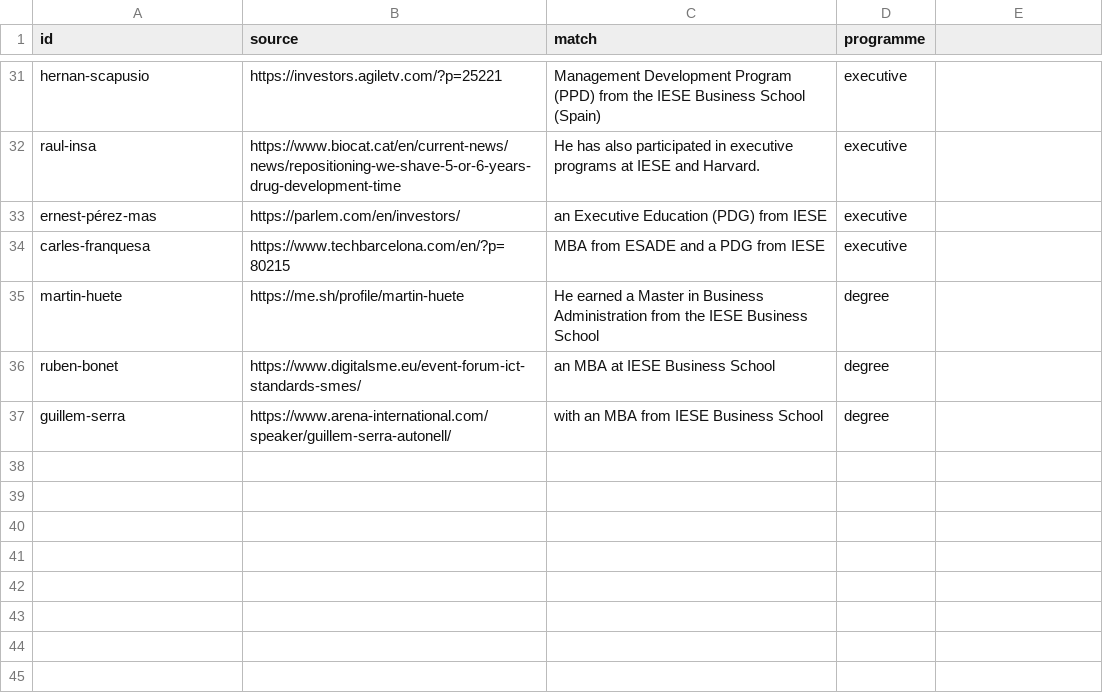
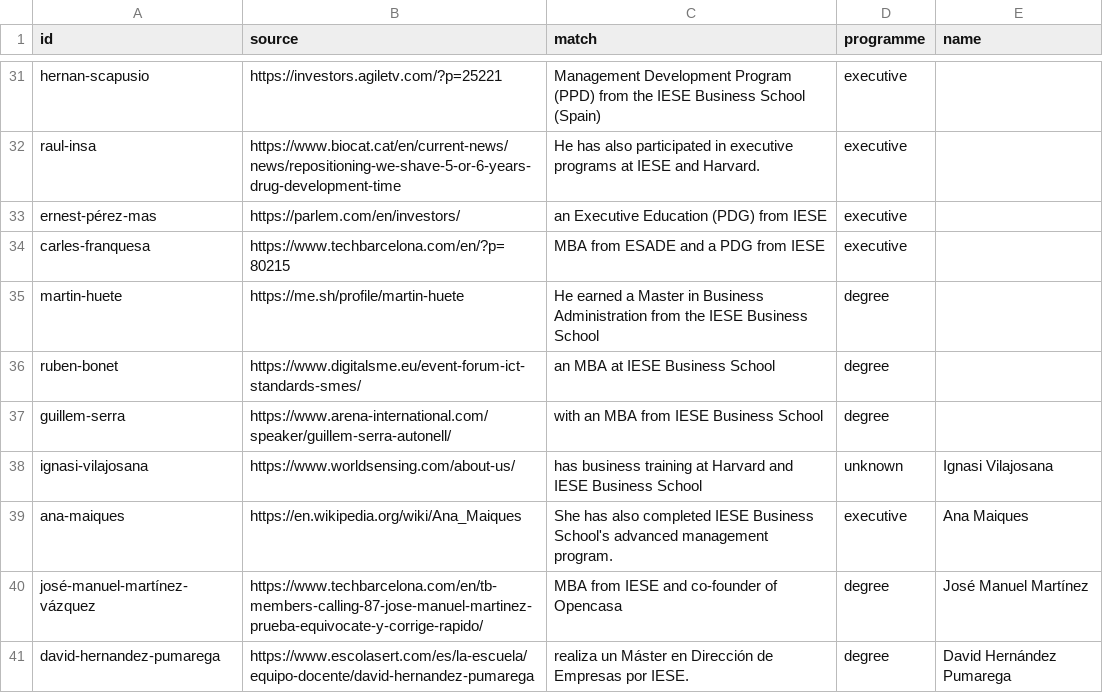
Before and after one commit to patronofalltrades/IESE-Founders-Radar-2.0, a CSV file: scraper/alumni.csv, drawn as a sheet; only a part is shown, gaps mark what is left out; the diff names each change by its address in the sheet, - before the commit and + after, or states it on an @@ line.

```diff
--- a/scraper/alumni.csv
+++ b/scraper/alumni.csv
-E1: (empty)
+E1: name
+row 38: ignasi-vilajosana | https://www.worldsensing.com/about-us/ | has business training at Harvard and IESE Business School | unknown | Ignasi Vilajosana
+row 39: ana-maiques | https://en.wikipedia.org/wiki/Ana_Maiques | She has also completed IESE Business School's advanced management program. | executive | Ana Maiques
+row 40: josé-manuel-martínez-vázquez | https://www.techbarcelona.com/en/tb-members-calling-87-jose-manuel-martinez-prueba-equivocate-y-corrige-rapido/ | MBA from IESE and co-founder of Opencasa | degree | José Manuel Martínez
+row 41: david-hernandez-pumarega | https://www.escolasert.com/es/la-escuela/equipo-docente/david-hernandez-pumarega | realiza un Máster en Dirección de Empresas por IESE. | degree | David Hernández Pumarega
```
Also changed, not shown: scraper/alumni-notfound.csv, 6 other files.
